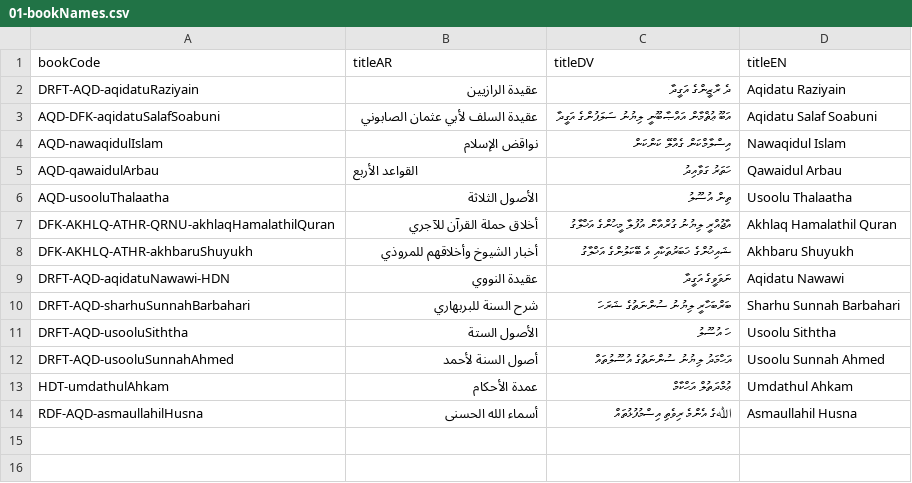
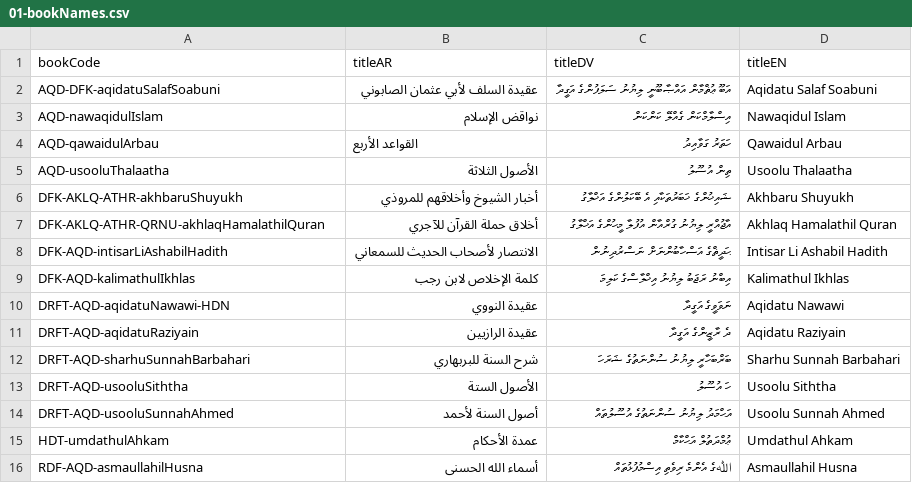
Before and after one commit to hadithmv/hadithmv.github.io, a CSV file: codebase/data/01-bookNames.csv, drawn as a sheet.

```diff
--- a/codebase/data/01-bookNames.csv
+++ b/codebase/data/01-bookNames.csv
@@ -1,3 +1,2 @@
 bookCode,titleAR,titleDV,titleEN
-DRFT-AQD-aqidatuRaziyain,عقيدة الرازيين,ދެ ރާޒީންގެ އަގީދާ,Aqidatu Raziyain
 AQD-DFK-aqidatuSalafSoabuni,عقيدة السلف لأبي عثمان الصابوني,އަބޫ ޢުޘްމާން އައްޞާބޫނީ ލިޔުނު ސަލަފުންގެ އަގީދާ,Aqidatu Salaf Soabuni
@@ -6,5 +5,8 @@ AQD-qawaidulArbau,‌‌القواعد الأربع,ހަތަރު ގަވާއިދ
 AQD-usooluThalaatha,الأصول الثلاثة,ތިން އުސޫލު,Usoolu Thalaatha
-DFK-AKHLQ-ATHR-QRNU-akhlaqHamalathilQuran,أخلاق حملة القرآن للآجري,އާޖުއްރީ ލިޔުނު ގުރްއާން އުފުލާ މީހުންގެ އަޚްލާގު,Akhlaq Hamalathil Quran
-DFK-AKHLQ-ATHR-akhbaruShuyukh,أخبار الشيوخ وأخلاقهم للمروذي,ޝައިޚުންގެ ޚަބަރުތަކާއި އެ ބޭކަލުންގެ އަޚްލާގު,Akhbaru Shuyukh
+DFK-AKLQ-ATHR-akhbaruShuyukh,أخبار الشيوخ وأخلاقهم للمروذي,ޝައިޚުންގެ ޚަބަރުތަކާއި އެ ބޭކަލުންގެ އަޚްލާގު,Akhbaru Shuyukh
+DFK-AKLQ-ATHR-QRNU-akhlaqHamalathilQuran,أخلاق حملة القرآن للآجري,އާޖުއްރީ ލިޔުނު ގުރްއާން އުފުލާ މީހުންގެ އަޚްލާގު,Akhlaq Hamalathil Quran
+DFK-AQD-intisarLiAshabilHadith,الانتصار لأصحاب الحديث للسمعاني,ޙަދީޘްގެ އަސްހާބުންނަށް ނަސްރުދިނުން,Intisar Li Ashabil Hadith
+DFK-AQD-kalimathulIkhlas,كلمة الإخلاص لابن رجب,އިބްނު ރަޖަބު ލިޔުނު އިޚްލާސްގެ ކަލިމަ,Kalimathul Ikhlas
 DRFT-AQD-aqidatuNawawi-HDN,عقيدة النووي,ނަވަވީގެ އަގީދާ,Aqidatu Nawawi
+DRFT-AQD-aqidatuRaziyain,عقيدة الرازيين,ދެ ރާޒީންގެ އަގީދާ,Aqidatu Raziyain
 DRFT-AQD-sharhuSunnahBarbahari,شرح السنة للبربهاري,ބަރްބަހާރީ ލިޔުނު ސުންނަތުގެ ޝަރަހަ,Sharhu Sunnah Barbahari
```
Also changed, not shown: codebase/data/02-bookTags.csv, 8 other files.
